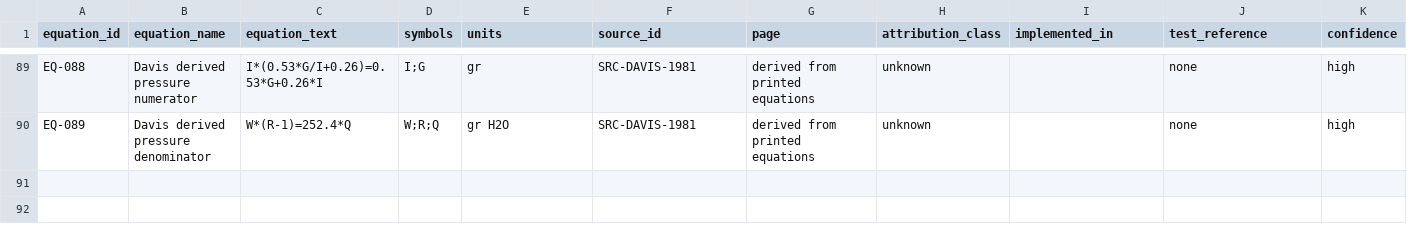
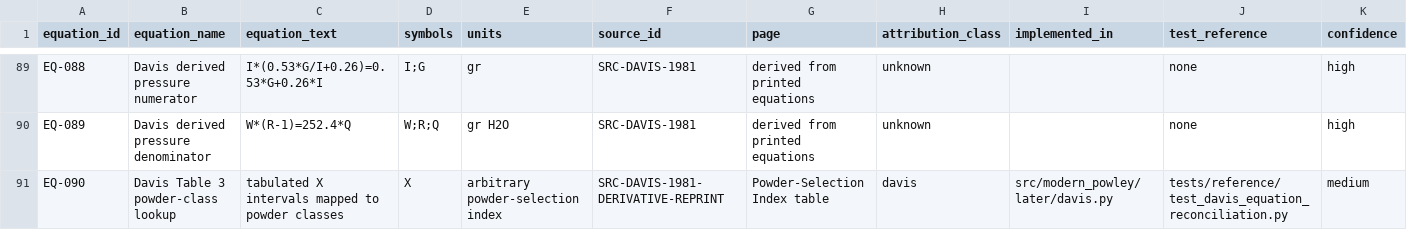
Before and after one commit to ReevesJustin/ModernPowley, a CSV file: docs/provenance/equation_ledger.csv, drawn as a sheet; only a part is shown, gaps mark what is left out; rows hold the shown columns only; the diff names each change by its address in the sheet, - before the commit and + after, or states it on an @@ line.

Commit message:
docs: reconcile Davis equations and worked examples

```diff
--- a/docs/provenance/equation_ledger.csv
+++ b/docs/provenance/equation_ledger.csv
+row 91: EQ-090 | Davis Table 3 powder-class lookup | tabulated X intervals mapped to powder classes | X | arbitrary powder-selection index | SRC-DAVIS-1981-DERIVATIVE-REPRINT | Powder-Selection Index table | davis | src/modern_powley/later/davis.py | tests/reference/test_davis_equation_reconciliation.py | medium
```
Also changed, not shown: docs/provenance/constant_ledger.csv, 6 other files.
